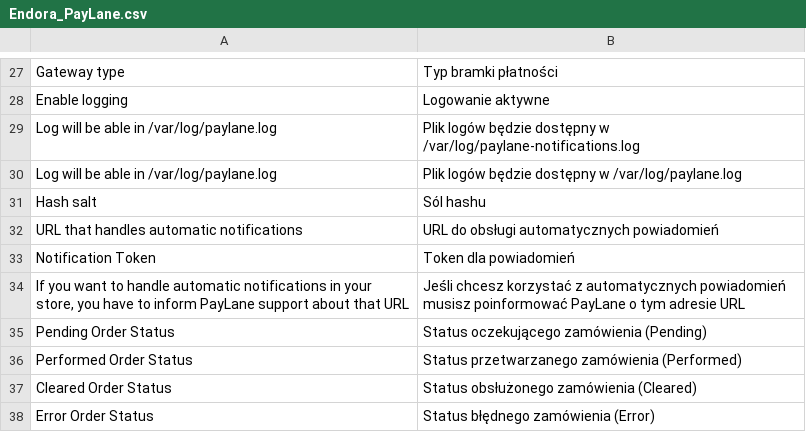
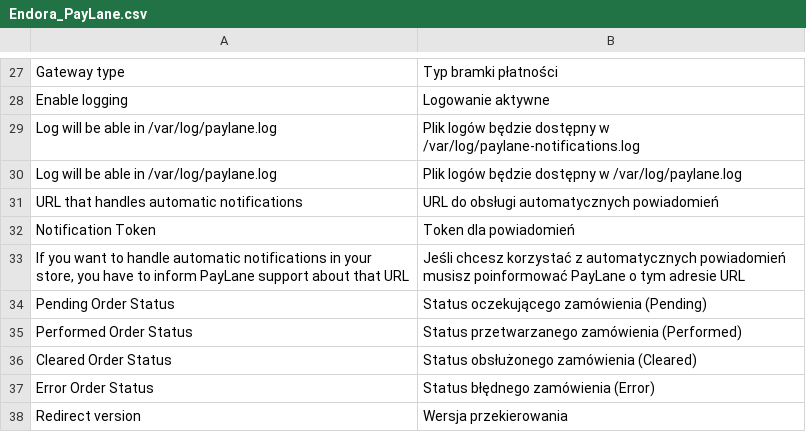
Before and after one commit to OpenMageModuleFostering/endora_paylane2, a CSV file: app/locale/pl_PL/Endora_PayLane.csv, drawn as a sheet; only a part is shown, gaps mark what is left out; the shorter side is filled out with more unchanged rows.

```diff
--- a/app/locale/pl_PL/Endora_PayLane.csv
+++ b/app/locale/pl_PL/Endora_PayLane.csv
@@ -30,3 +30,2 @@
 "Log will be able in /var/log/paylane.log","Plik logów będzie dostępny w /var/log/paylane.log"
-"Hash salt","Sól hashu"
 "URL that handles automatic notifications","URL do obsługi automatycznych powiadomień"
```
Also changed, not shown: 3 other files.
